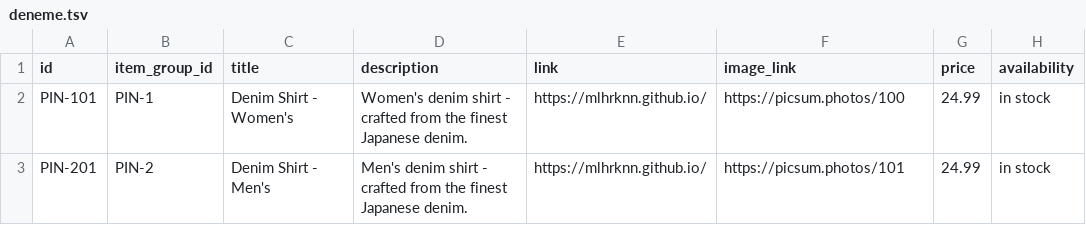
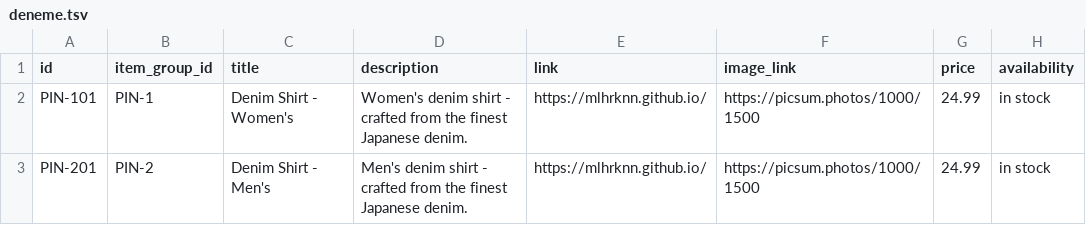
Before and after one commit to mlhrknn/mlhrknn.github.io, a TSV file: deneme.tsv, drawn as a sheet.

Commit message:
Update deneme.tsv

```diff
--- a/deneme.tsv
+++ b/deneme.tsv
@@ -1,3 +1,3 @@
 id	item_group_id	title	description	link	image_link	price	availability
-PIN-101	PIN-1	Denim Shirt - Women's	Women's denim shirt - crafted from the finest Japanese denim.	https://mlhrknn.github.io/	https://picsum.photos/100	24.99	in stock
-PIN-201	PIN-2	Denim Shirt - Men's	Men's denim shirt - crafted from the finest Japanese denim.	https://mlhrknn.github.io/	https://picsum.photos/101	24.99	in stock
+PIN-101	PIN-1	Denim Shirt - Women's	Women's denim shirt - crafted from the finest Japanese denim.	https://mlhrknn.github.io/	https://picsum.photos/1000/1500	24.99	in stock
+PIN-201	PIN-2	Denim Shirt - Men's	Men's denim shirt - crafted from the finest Japanese denim.	https://mlhrknn.github.io/	https://picsum.photos/1000/1500	24.99	in stock
```
